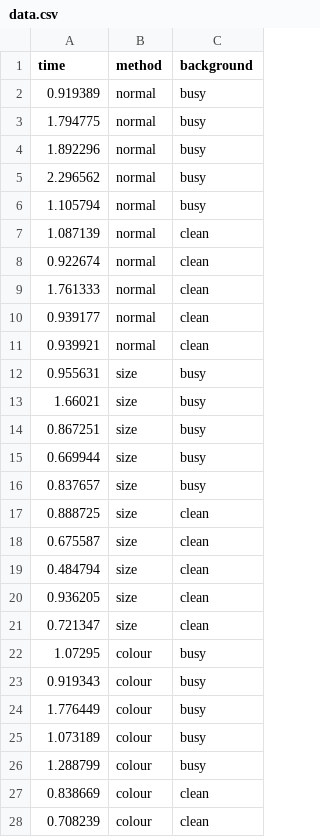
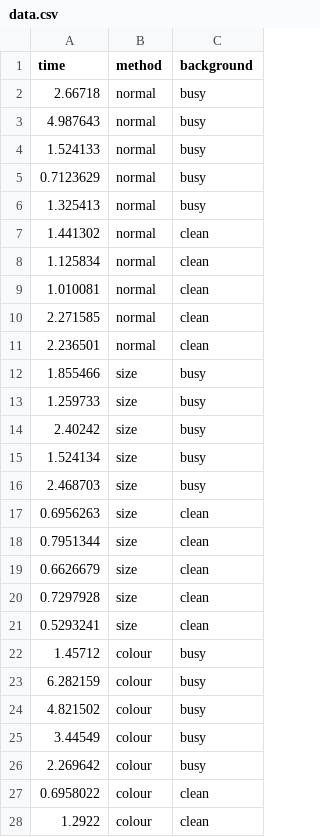
Before and after one commit to stevenrau/481_mouse_pointer, a CSV file: 481_mouse_pointer_project/data.csv, drawn as a sheet; only a part is shown; the diff covers the shown part only.

```diff
--- a/481_mouse_pointer_project/data.csv
+++ b/481_mouse_pointer_project/data.csv
@@ -1,28 +1,28 @@
 time,method,background
-0.919389,normal,busy
-1.794775,normal,busy
-1.892296,normal,busy
-2.296562,normal,busy
-1.105794,normal,busy
-1.087139,normal,clean
-0.922674,normal,clean
-1.761333,normal,clean
-0.939177,normal,clean
-0.939921,normal,clean
-0.955631,size,busy
-1.66021,size,busy
-0.867251,size,busy
-0.669944,size,busy
-0.837657,size,busy
-0.888725,size,clean
-0.675587,size,clean
-0.484794,size,clean
-0.936205,size,clean
-0.721347,size,clean
-1.07295,colour,busy
-0.919343,colour,busy
-1.776449,colour,busy
-1.073189,colour,busy
-1.288799,colour,busy
-0.838669,colour,clean
-0.708239,colour,clean
+2.66718,normal,busy
+4.987643,normal,busy
+1.524133,normal,busy
+0.7123629,normal,busy
+1.325413,normal,busy
+1.441302,normal,clean
+1.125834,normal,clean
+1.010081,normal,clean
+2.271585,normal,clean
+2.236501,normal,clean
+1.855466,size,busy
+1.259733,size,busy
+2.40242,size,busy
+1.524134,size,busy
+2.468703,size,busy
+0.6956263,size,clean
+0.7951344,size,clean
+0.6626679,size,clean
+0.7297928,size,clean
+0.5293241,size,clean
+1.45712,colour,busy
+6.282159,colour,busy
+4.821502,colour,busy
+3.44549,colour,busy
+2.269642,colour,busy
+0.6958022,colour,clean
+1.2922,colour,clean
```
Also changed, not shown: 3 edited cells elsewhere in this file, 9 other files.
